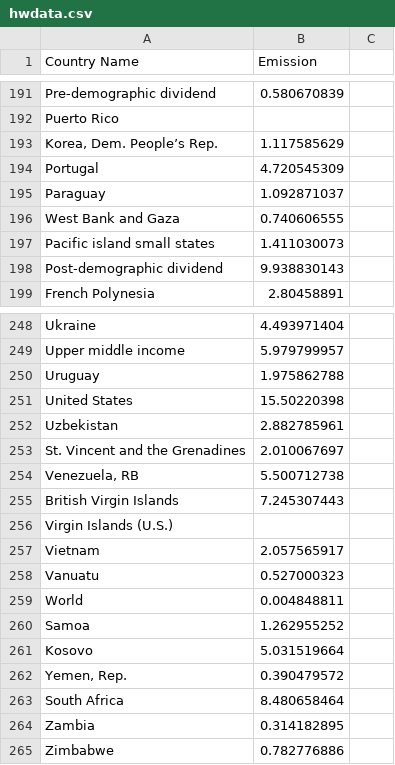
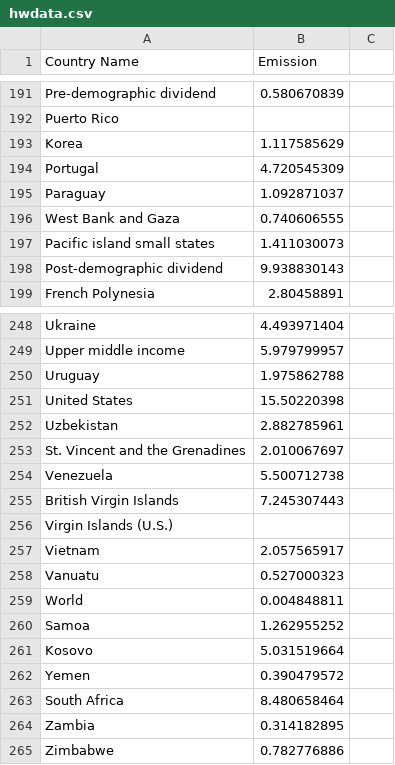
Before and after one commit to kelvinvalani/FIT3179, a CSV file: hw/data/hwdata.csv, drawn as a sheet; only a part is shown, gaps mark what is left out; the diff covers the shown part only.

```diff
--- a/hw/data/hwdata.csv
+++ b/hw/data/hwdata.csv
@@ -192,3 +192,3 @@ Pre-demographic dividend,0.580670839
 Puerto Rico,
-"Korea, Dem. People’s Rep.",1.117585629
+Korea,1.117585629
 Portugal,4.720545309
@@ -253,3 +253,3 @@ Uzbekistan,2.882785961
 St. Vincent and the Grenadines,2.010067697
-"Venezuela, RB",5.500712738
+Venezuela,5.500712738
 British Virgin Islands,7.245307443
@@ -261,3 +261,3 @@ Samoa,1.262955252
 Kosovo,5.031519664
-"Yemen, Rep.",0.390479572
+Yemen,0.390479572
 South Africa,8.480658464
```
Also changed, not shown: 2 added rows, 2 removed rows and 9 edited cells elsewhere in this file.
